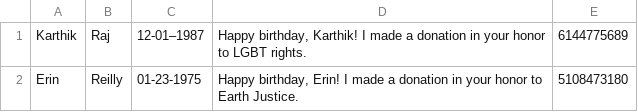
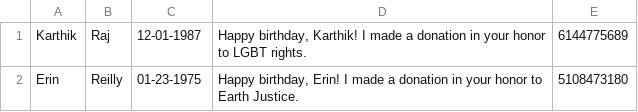
Before and after one commit to Erintheclimber/twilio-c9-bootstrap, a CSV file: birthday_testing.csv, drawn as a sheet.

Commit message:
fix Karthik's birthday

```diff
--- a/birthday_testing.csv
+++ b/birthday_testing.csv
@@ -1,2 +1,2 @@
-Karthik,Raj,12-01–1987,"Happy birthday, Karthik!  I made a donation in your honor to LGBT rights.",6144775689
+Karthik,Raj,12-01-1987,"Happy birthday, Karthik!  I made a donation in your honor to LGBT rights.",6144775689
 Erin ,Reilly,01-23-1975,"Happy birthday, Erin!  I made a donation in your honor to Earth Justice.",5108473180
```
